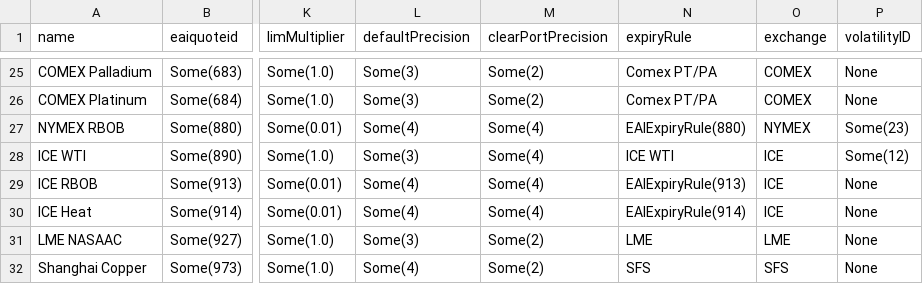
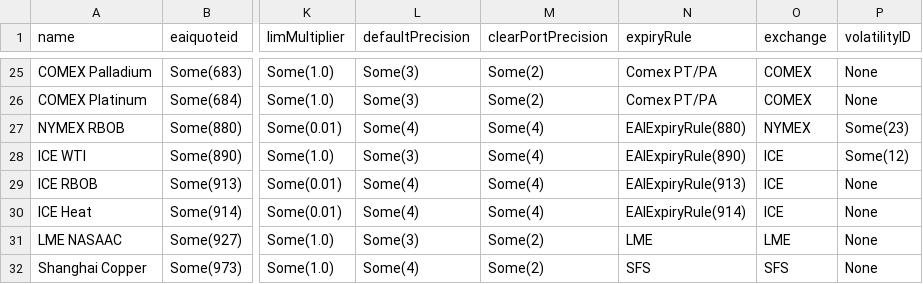
Before and after one commit to cage433/maker, a CSV file: curves/test-resources/starling/market/Markets.csv, drawn as a sheet; only a part is shown, gaps mark what is left out; the diff names each change by its address in the sheet, - before the commit and + after, or states it on an @@ line.

Commit message:
fixed markets after change to ice expiry rule

```diff
--- a/curves/test-resources/starling/market/Markets.csv
+++ b/curves/test-resources/starling/market/Markets.csv
-N28 (expiryRule): ICE WTI
+N28 (expiryRule): EAIExpiryRule(890)
```
